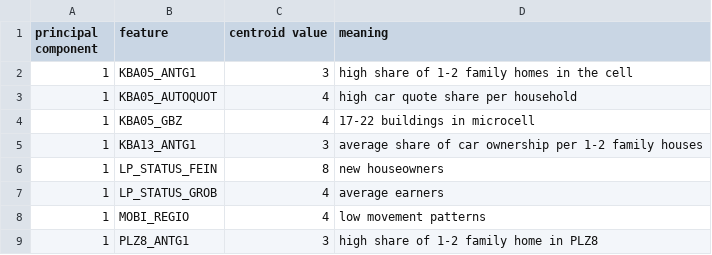
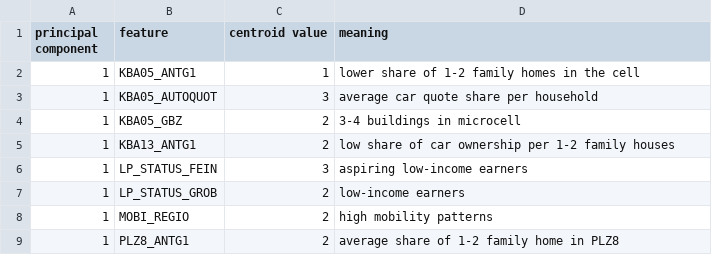
Before and after one commit to juliang94/Data-Science-Capstone-Udacity, a CSV file: centroids_pc1_c6.csv, drawn as a sheet.

Commit message:
Update centroids_pc1_c6.csv

```diff
--- a/centroids_pc1_c6.csv
+++ b/centroids_pc1_c6.csv
@@ -1,9 +1,9 @@
 principal component, feature, centroid value, meaning
-1, KBA05_ANTG1, 3, high share of 1-2 family homes in the cell
-1,KBA05_AUTOQUOT, 4, high car quote share per household
-1,KBA05_GBZ, 4, 17-22 buildings in microcell
-1, KBA13_ANTG1, 3, average share of car ownership per 1-2 family houses
-1, LP_STATUS_FEIN, 8, new houseowners
-1,LP_STATUS_GROB, 4, average earners
-1, MOBI_REGIO, 4, low movement patterns
-1, PLZ8_ANTG1, 3, high share of 1-2 family home in PLZ8
+1, KBA05_ANTG1, 1, lower share of 1-2 family homes in the cell
+1, KBA05_AUTOQUOT, 3, average car quote share per household
+1,KBA05_GBZ, 2, 3-4 buildings in microcell
+1,KBA13_ANTG1,2, low share of car ownership per 1-2 family houses
+1,LP_STATUS_FEIN, 3 , aspiring low-income earners
+1,LP_STATUS_GROB,2, low-income earners
+1,MOBI_REGIO, 2,high mobility patterns
+1,PLZ8_ANTG1, 2, average share of 1-2 family home in PLZ8
```
